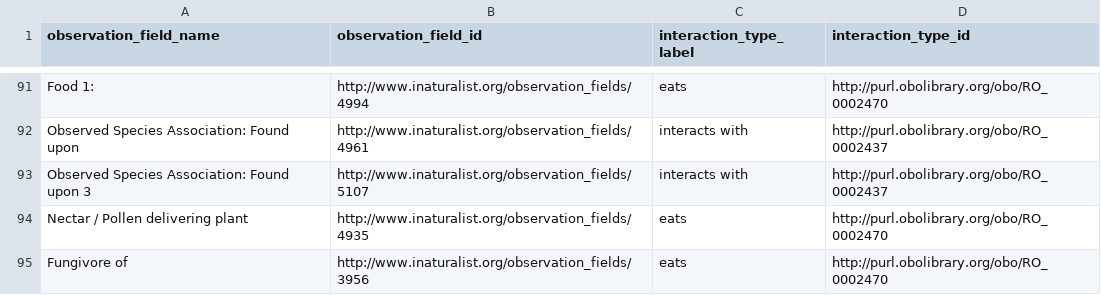
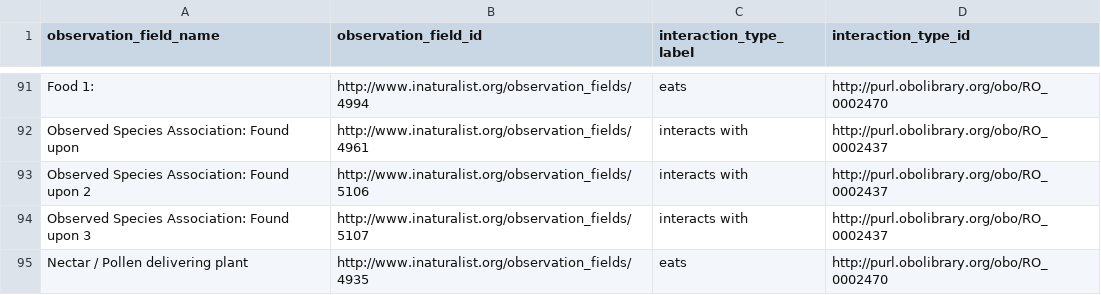
Before and after one commit to globalbioticinteractions/inaturalist, a CSV file: interaction_types.csv, drawn as a sheet; only a part is shown, gaps mark what is left out; the shorter side is filled out with more unchanged rows.

Commit message:
added new interaction term

```diff
--- a/interaction_types.csv
+++ b/interaction_types.csv
@@ -92,2 +92,3 @@ Food 1:,http://www.inaturalist.org/observation_fields/4994,eats,http://purl.obol
 Observed Species Association: Found upon,http://www.inaturalist.org/observation_fields/4961,interacts with,http://purl.obolibrary.org/obo/RO_0002437
+Observed Species Association: Found upon 2,http://www.inaturalist.org/observation_fields/5106,interacts with,http://purl.obolibrary.org/obo/RO_0002437
 Observed Species Association: Found upon 3,http://www.inaturalist.org/observation_fields/5107,interacts with,http://purl.obolibrary.org/obo/RO_0002437
```
